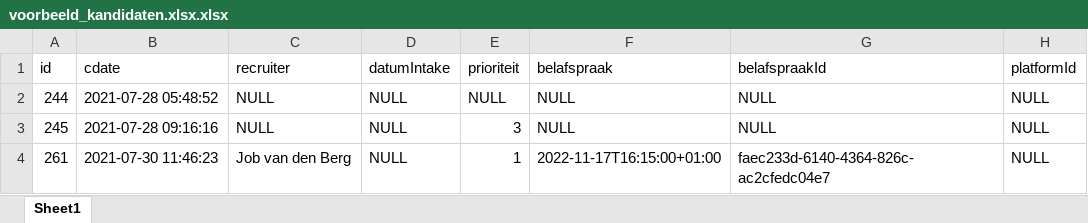
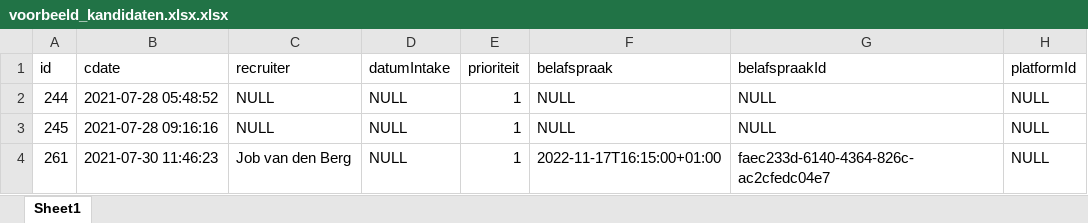
Before and after one commit to peterfaasse/BastianLewis_StrevonForecasting, an Excel workbook: kanidaat_data/voorbeeld_kandidaten.xlsx.xlsx, sheet Sheet1, drawn as a sheet; only a part is shown; values as stored, in another font and other column widths than the file's, no borders; the diff names each change by its address in the sheet, - before the commit and + after, or states it on an @@ line.

```diff
--- a/kanidaat_data/voorbeeld_kandidaten.xlsx.xlsx (sheet Sheet1)
+++ b/kanidaat_data/voorbeeld_kandidaten.xlsx.xlsx (sheet Sheet1)
-E2 (prioriteit): NULL
+E2 (prioriteit): 1
-E3 (prioriteit): 3
+E3 (prioriteit): 1
```
Also changed, not shown: 13 other files.
